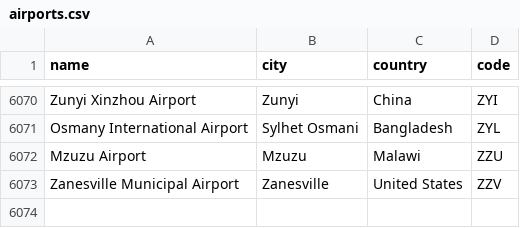
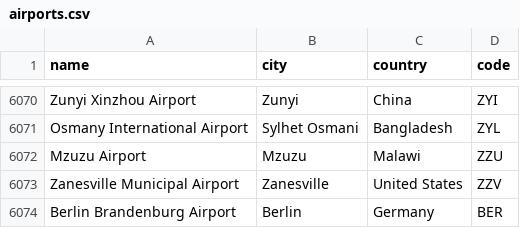
Before and after one commit to amoreillon/fly-me-away, a CSV file: data/airports.csv, drawn as a sheet; only a part is shown, gaps mark what is left out; the diff names each change by its address in the sheet, - before the commit and + after, or states it on an @@ line.

Commit message:
Added Berlin BER

```diff
--- a/data/airports.csv
+++ b/data/airports.csv
+row 6074: Berlin Brandenburg Airport | Berlin | Germany | BER
```
